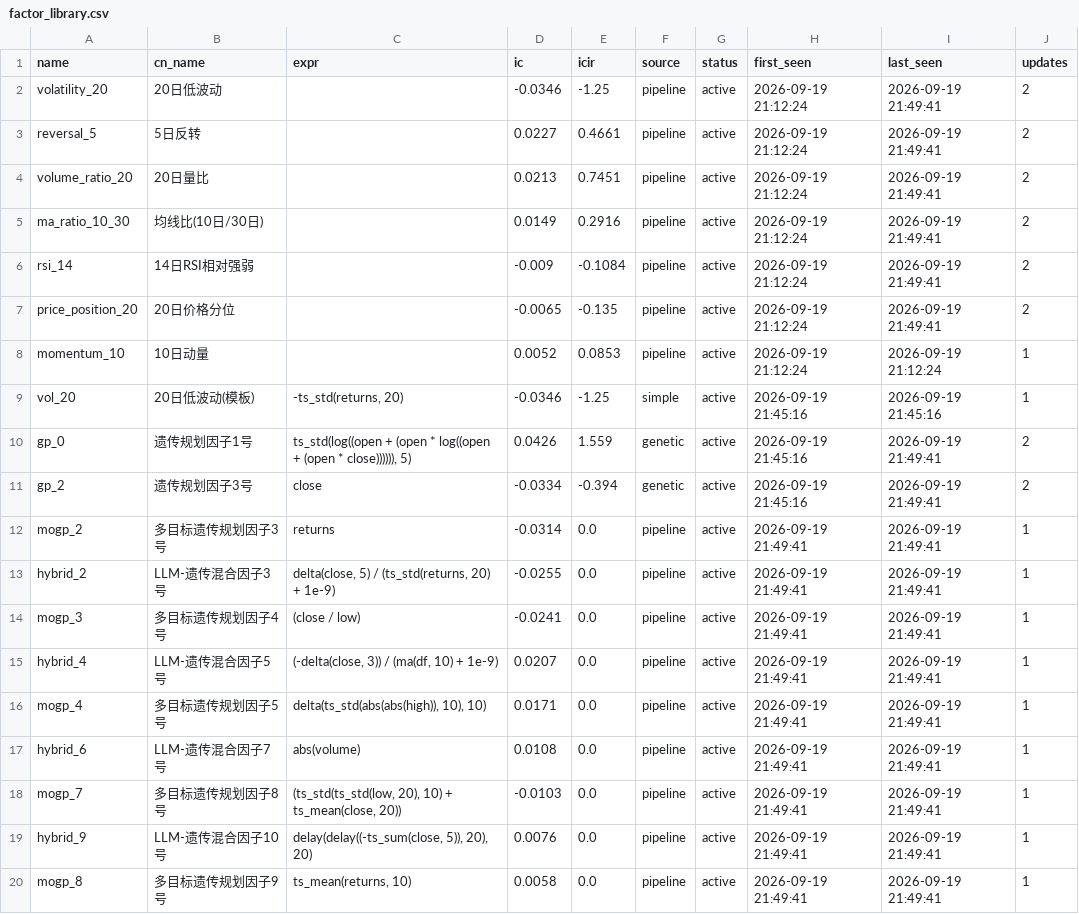
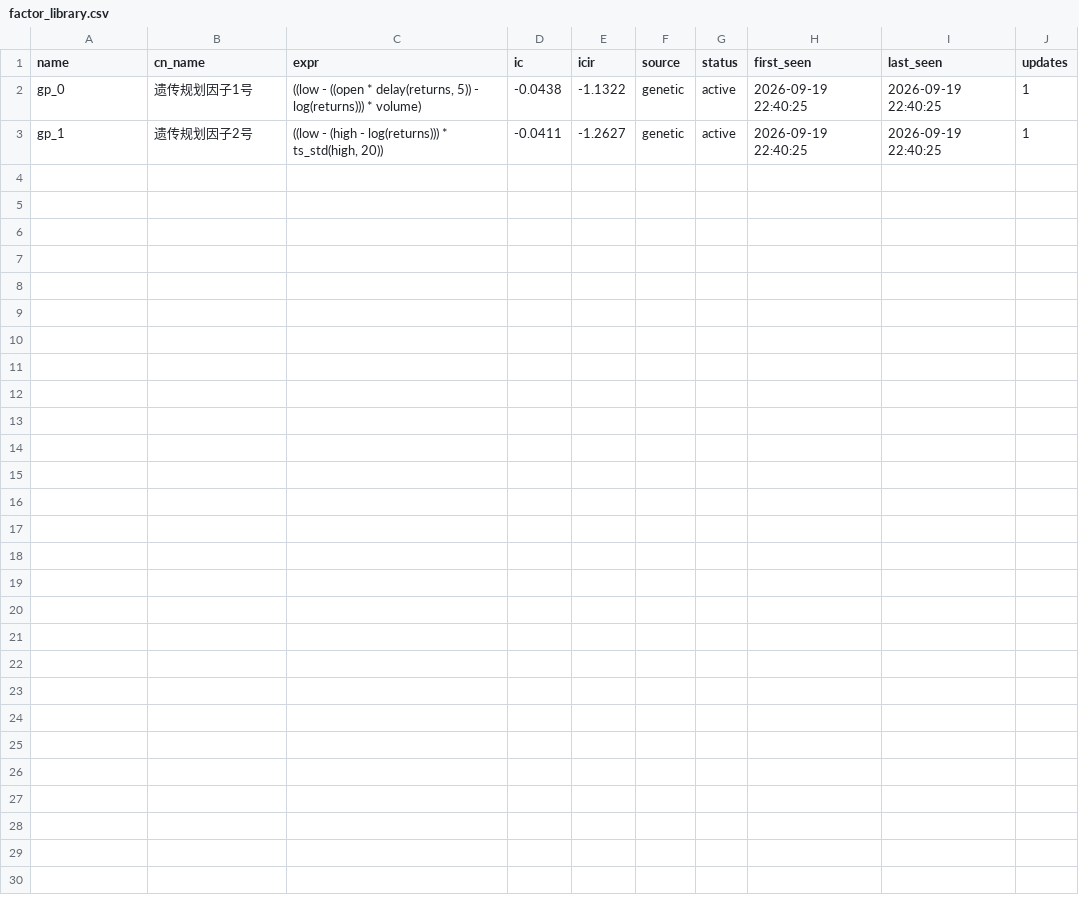
Before and after one commit to huoshuxiao/ai.shensuan, a CSV file: etf/v1/data/library/factor_library.csv, drawn as a sheet.

Commit message:
[factor-lib] 因子库更新: 2 总 / 2 活跃

```diff
--- a/etf/v1/data/library/factor_library.csv
+++ b/etf/v1/data/library/factor_library.csv
@@ -1,20 +1,3 @@
 name,cn_name,expr,ic,icir,source,status,first_seen,last_seen,updates
-volatility_20,20日低波动,,-0.0346,-1.25,pipeline,active,2026-09-19 21:12:24,2026-09-19 21:49:41,2
-reversal_5,5日反转,,0.0227,0.4661,pipeline,active,2026-09-19 21:12:24,2026-09-19 21:49:41,2
-volume_ratio_20,20日量比,,0.0213,0.7451,pipeline,active,2026-09-19 21:12:24,2026-09-19 21:49:41,2
-ma_ratio_10_30,均线比(10日/30日),,0.0149,0.2916,pipeline,active,2026-09-19 21:12:24,2026-09-19 21:49:41,2
-rsi_14,14日RSI相对强弱,,-0.009,-0.1084,pipeline,active,2026-09-19 21:12:24,2026-09-19 21:49:41,2
-price_position_20,20日价格分位,,-0.0065,-0.135,pipeline,active,2026-09-19 21:12:24,2026-09-19 21:49:41,2
-momentum_10,10日动量,,0.0052,0.0853,pipeline,active,2026-09-19 21:12:24,2026-09-19 21:12:24,1
-vol_20,20日低波动(模板),"-ts_std(returns, 20)",-0.0346,-1.25,simple,active,2026-09-19 21:45:16,2026-09-19 21:45:16,1
-gp_0,遗传规划因子1号,"ts_std(log((open + (open * log((open + (open * close)))))), 5)",0.0426,1.559,genetic,active,2026-09-19 21:45:16,2026-09-19 21:49:41,2
-gp_2,遗传规划因子3号,close,-0.0334,-0.394,genetic,active,2026-09-19 21:45:16,2026-09-19 21:49:41,2
-mogp_2,多目标遗传规划因子3号,returns,-0.0314,0.0,pipeline,active,2026-09-19 21:49:41,2026-09-19 21:49:41,1
-hybrid_2,LLM-遗传混合因子3号,"delta(close, 5) / (ts_std(returns, 20) + 1e-9)",-0.0255,0.0,pipeline,active,2026-09-19 21:49:41,2026-09-19 21:49:41,1
-mogp_3,多目标遗传规划因子4号,(close / low),-0.0241,0.0,pipeline,active,2026-09-19 21:49:41,2026-09-19 21:49:41,1
-hybrid_4,LLM-遗传混合因子5号,"(-delta(close, 3)) / (ma(df, 10) + 1e-9)",0.0207,0.0,pipeline,active,2026-09-19 21:49:41,2026-09-19 21:49:41,1
-mogp_4,多目标遗传规划因子5号,"delta(ts_std(abs(abs(high)), 10), 10)",0.0171,0.0,pipeline,active,2026-09-19 21:49:41,2026-09-19 21:49:41,1
-hybrid_6,LLM-遗传混合因子7号,abs(volume),0.0108,0.0,pipeline,active,2026-09-19 21:49:41,2026-09-19 21:49:41,1
-mogp_7,多目标遗传规划因子8号,"(ts_std(ts_std(low, 20), 10) + ts_mean(close, 20))",-0.0103,0.0,pipeline,active,2026-09-19 21:49:41,2026-09-19 21:49:41,1
-hybrid_9,LLM-遗传混合因子10号,"delay(delay((-ts_sum(close, 5)), 20), 20)",0.0076,0.0,pipeline,active,2026-09-19 21:49:41,2026-09-19 21:49:41,1
-mogp_8,多目标遗传规划因子9号,"ts_mean(returns, 10)",0.0058,0.0,pipeline,active,2026-09-19 21:49:41,2026-09-19 21:49:41,1
+gp_0,遗传规划因子1号,"((low - ((open * delay(returns, 5)) - log(returns))) * volume)",-0.0438,-1.1322,genetic,active,2026-09-19 22:40:25,2026-09-19 22:40:25,1
+gp_1,遗传规划因子2号,"((low - (high - log(returns))) * ts_std(high, 20))",-0.0411,-1.2627,genetic,active,2026-09-19 22:40:25,2026-09-19 22:40:25,1
```
Also changed, not shown: 2 other files.
